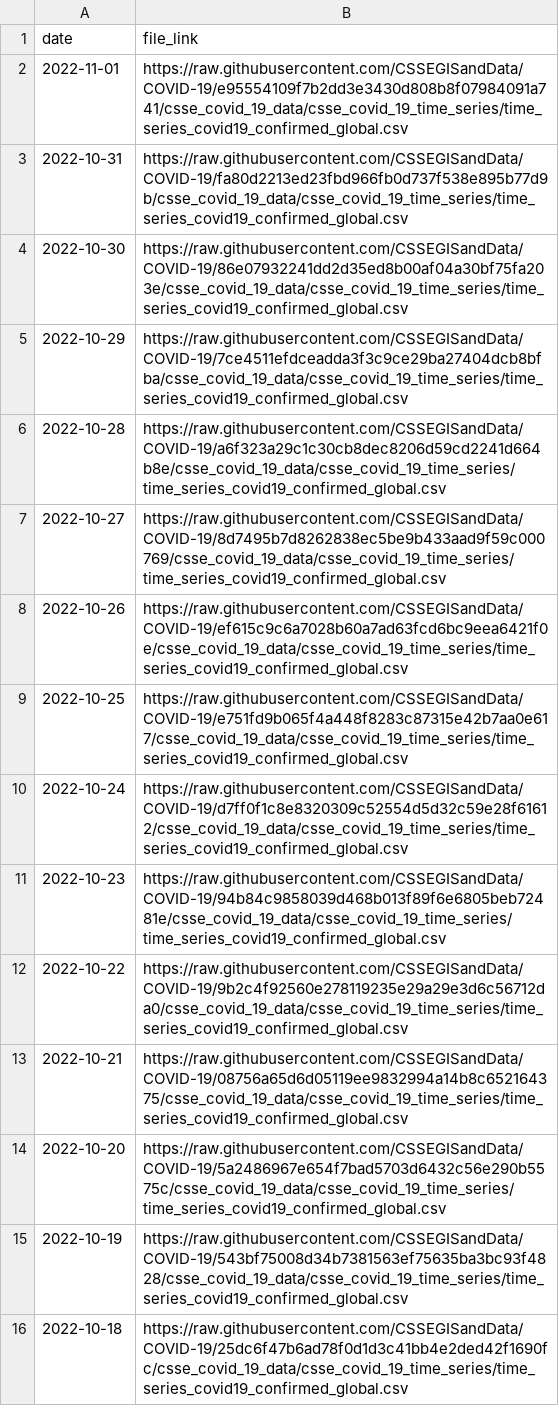
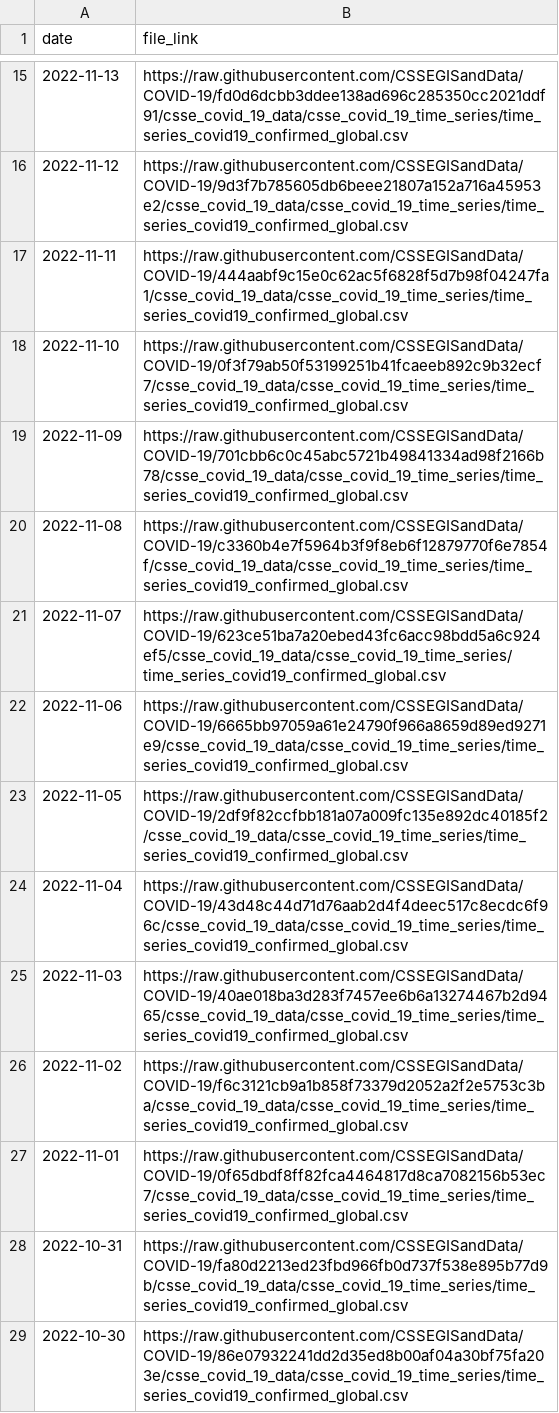
Before and after one commit to reichlab/covidData, a CSV file: data/jhu_global_cases_data_links.csv, drawn as a sheet; only a part is shown, gaps mark what is left out; the shorter side is filled out with more unchanged rows; the diff covers the shown part only.

```diff
--- a/data/jhu_global_cases_data_links.csv
+++ b/data/jhu_global_cases_data_links.csv
@@ -2,2 +15,14 @@
-2022-11-01,"https://raw.githubusercontent.com/CSSEGISandData/COVID-19/e95554109f7b2dd3e3430d808b8f07984091a741/csse_covid_19_data/csse_covid_19_time_series/time_series_covid19_confirmed_global.csv"
+2022-11-13,"https://raw.githubusercontent.com/CSSEGISandData/COVID-19/fd0d6dcbb3ddee138ad696c285350cc2021ddf91/csse_covid_19_data/csse_covid_19_time_series/time_series_covid19_confirmed_global.csv"
+2022-11-12,"https://raw.githubusercontent.com/CSSEGISandData/COVID-19/9d3f7b785605db6beee21807a152a716a45953e2/csse_covid_19_data/csse_covid_19_time_series/time_series_covid19_confirmed_global.csv"
+2022-11-11,"https://raw.githubusercontent.com/CSSEGISandData/COVID-19/444aabf9c15e0c62ac5f6828f5d7b98f04247fa1/csse_covid_19_data/csse_covid_19_time_series/time_series_covid19_confirmed_global.csv"
+2022-11-10,"https://raw.githubusercontent.com/CSSEGISandData/COVID-19/0f3f79ab50f53199251b41fcaeeb892c9b32ecf7/csse_covid_19_data/csse_covid_19_time_series/time_series_covid19_confirmed_global.csv"
+2022-11-09,"https://raw.githubusercontent.com/CSSEGISandData/COVID-19/701cbb6c0c45abc5721b49841334ad98f2166b78/csse_covid_19_data/csse_covid_19_time_series/time_series_covid19_confirmed_global.csv"
+2022-11-08,"https://raw.githubusercontent.com/CSSEGISandData/COVID-19/c3360b4e7f5964b3f9f8eb6f12879770f6e7854f/csse_covid_19_data/csse_covid_19_time_series/time_series_covid19_confirmed_global.csv"
+2022-11-07,"https://raw.githubusercontent.com/CSSEGISandData/COVID-19/623ce51ba7a20ebed43fc6acc98bdd5a6c924ef5/csse_covid_19_data/csse_covid_19_time_series/time_series_covid19_confirmed_global.csv"
+2022-11-06,"https://raw.githubusercontent.com/CSSEGISandData/COVID-19/6665bb97059a61e24790f966a8659d89ed9271e9/csse_covid_19_data/csse_covid_19_time_series/time_series_covid19_confirmed_global.csv"
+2022-11-05,"https://raw.githubusercontent.com/CSSEGISandData/COVID-19/2df9f82ccfbb181a07a009fc135e892dc40185f2/csse_covid_19_data/csse_covid_19_time_series/time_series_covid19_confirmed_global.csv"
+2022-11-04,"https://raw.githubusercontent.com/CSSEGISandData/COVID-19/43d48c44d71d76aab2d4f4deec517c8ecdc6f96c/csse_covid_19_data/csse_covid_19_time_series/time_series_covid19_confirmed_global.csv"
+2022-11-03,"https://raw.githubusercontent.com/CSSEGISandData/COVID-19/40ae018ba3d283f7457ee6b6a13274467b2d9465/csse_covid_19_data/csse_covid_19_time_series/time_series_covid19_confirmed_global.csv"
+2022-11-02,"https://raw.githubusercontent.com/CSSEGISandData/COVID-19/f6c3121cb9a1b858f73379d2052a2f2e5753c3ba/csse_covid_19_data/csse_covid_19_time_series/time_series_covid19_confirmed_global.csv"
+2022-11-01,"https://raw.githubusercontent.com/CSSEGISandData/COVID-19/0f65dbdf8ff82fca4464817d8ca7082156b53ec7/csse_covid_19_data/csse_covid_19_time_series/time_series_covid19_confirmed_global.csv"
 2022-10-31,"https://raw.githubusercontent.com/CSSEGISandData/COVID-19/fa80d2213ed23fbd966fb0d737f538e895b77d9b/csse_covid_19_data/csse_covid_19_time_series/time_series_covid19_confirmed_global.csv"
```
Also changed, not shown: 13 added rows elsewhere in this file, data/jhu_global_deaths_data_links.csv, data/jhu_us_cases_data_links.csv, 1 other file.
